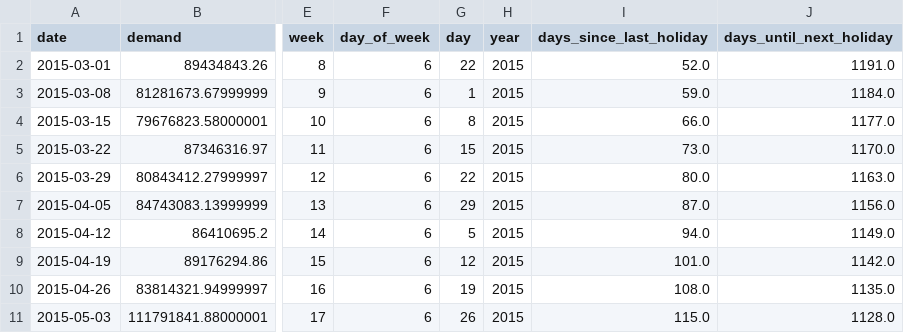
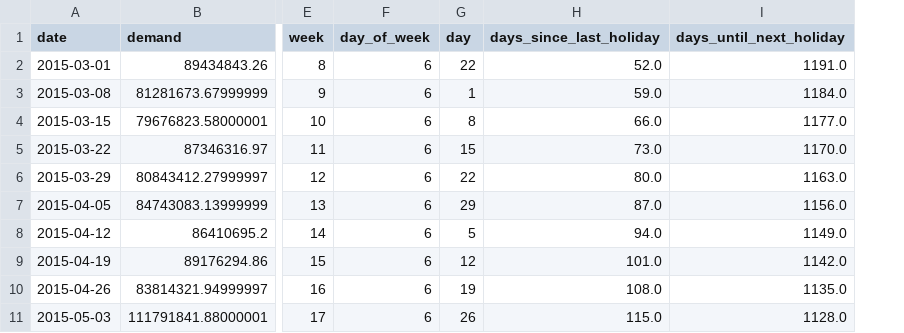
Before and after one commit to santiviquez/ageml, a CSV file: data/avocados_demand_forecasting_dataset.csv, drawn as a sheet; only a part is shown, gaps mark what is left out; the diff names each change by its address in the sheet, - before the commit and + after, or states it on an @@ line.

Commit message:
update avocados

```diff
--- a/data/avocados_demand_forecasting_dataset.csv
+++ b/data/avocados_demand_forecasting_dataset.csv
-column H (year), rows 2-11: all 2015
```
Also changed, not shown: 7 other files.
